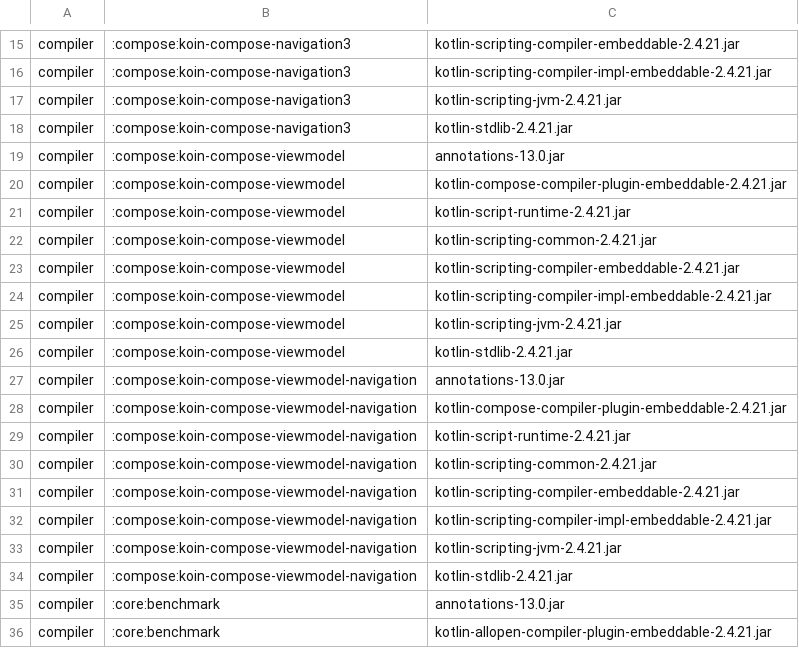
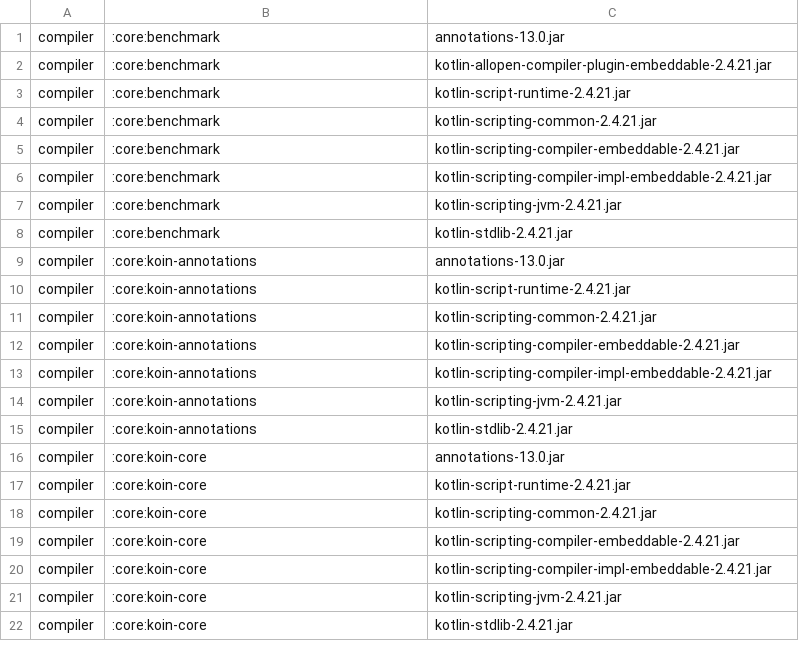
Before and after one commit to qnox/krusty, a TSV file: projects/koin/koin.plugins.tsv, drawn as a sheet; only a part is shown, gaps mark what is left out; the shorter side is filled out with more unchanged rows; the diff covers the shown part only; the diff names each change by its address in the sheet, - before the commit and + after, or states it on an @@ line.

```diff
--- a/projects/koin/koin.plugins.tsv
+++ b/projects/koin/koin.plugins.tsv
-row 15: compiler | :compose:koin-compose-navigation3 | kotlin-scripting-compiler-embeddable-2.4.21.jar
-row 16: compiler | :compose:koin-compose-navigation3 | kotlin-scripting-compiler-impl-embeddable-2.4.21.jar
-row 17: compiler | :compose:koin-compose-navigation3 | kotlin-scripting-jvm-2.4.21.jar
-row 18: compiler | :compose:koin-compose-navigation3 | kotlin-stdlib-2.4.21.jar
-row 19: compiler | :compose:koin-compose-viewmodel | annotations-13.0.jar
-row 20: compiler | :compose:koin-compose-viewmodel | kotlin-compose-compiler-plugin-embeddable-2.4.21.jar
-row 21: compiler | :compose:koin-compose-viewmodel | kotlin-script-runtime-2.4.21.jar
-row 22: compiler | :compose:koin-compose-viewmodel | kotlin-scripting-common-2.4.21.jar
-row 23: compiler | :compose:koin-compose-viewmodel | kotlin-scripting-compiler-embeddable-2.4.21.jar
-row 24: compiler | :compose:koin-compose-viewmodel | kotlin-scripting-compiler-impl-embeddable-2.4.21.jar
-row 25: compiler | :compose:koin-compose-viewmodel | kotlin-scripting-jvm-2.4.21.jar
-row 26: compiler | :compose:koin-compose-viewmodel | kotlin-stdlib-2.4.21.jar
-row 27: compiler | :compose:koin-compose-viewmodel-navigation | annotations-13.0.jar
-row 28: compiler | :compose:koin-compose-viewmodel-navigation | kotlin-compose-compiler-plugin-embeddable-2.4.21.jar
-row 29: compiler | :compose:koin-compose-viewmodel-navigation | kotlin-script-runtime-2.4.21.jar
-row 30: compiler | :compose:koin-compose-viewmodel-navigation | kotlin-scripting-common-2.4.21.jar
-row 31: compiler | :compose:koin-compose-viewmodel-navigation | kotlin-scripting-compiler-embeddable-2.4.21.jar
-row 32: compiler | :compose:koin-compose-viewmodel-navigation | kotlin-scripting-compiler-impl-embeddable-2.4.21.jar
-row 33: compiler | :compose:koin-compose-viewmodel-navigation | kotlin-scripting-jvm-2.4.21.jar
-row 34: compiler | :compose:koin-compose-viewmodel-navigation | kotlin-stdlib-2.4.21.jar
```
Also changed, not shown: 18 removed rows elsewhere in this file, history.tsv, projects/Unciv/Unciv.plugins.tsv, 30 other files.
